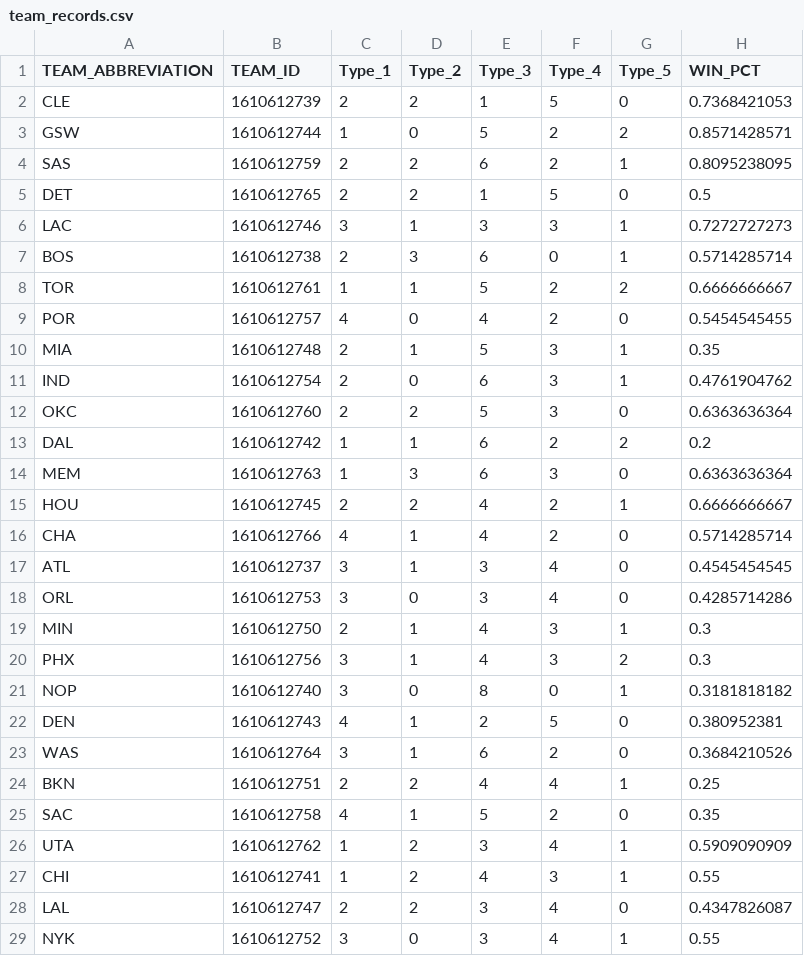
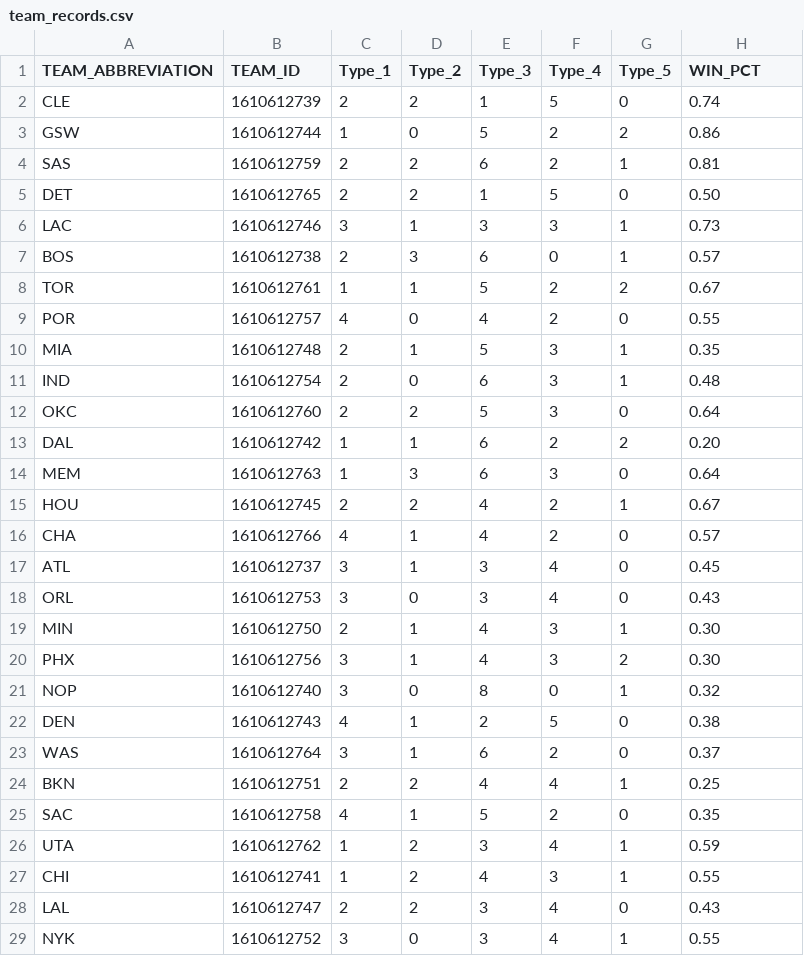
Before and after one commit to sealneaward/colonel-cluster, a CSV file: population/data/team_records.csv, drawn as a sheet; only a part is shown; the diff covers the shown part only.

```diff
--- a/population/data/team_records.csv
+++ b/population/data/team_records.csv
@@ -1,29 +1,29 @@
 TEAM_ABBREVIATION,TEAM_ID,Type_1,Type_2,Type_3,Type_4,Type_5,WIN_PCT
-CLE,1610612739,2,2,1,5,0,0.7368421053
-GSW,1610612744,1,0,5,2,2,0.8571428571
-SAS,1610612759,2,2,6,2,1,0.8095238095
-DET,1610612765,2,2,1,5,0,0.5
-LAC,1610612746,3,1,3,3,1,0.7272727273
-BOS,1610612738,2,3,6,0,1,0.5714285714
-TOR,1610612761,1,1,5,2,2,0.6666666667
-POR,1610612757,4,0,4,2,0,0.5454545455
+CLE,1610612739,2,2,1,5,0,0.74
+GSW,1610612744,1,0,5,2,2,0.86
+SAS,1610612759,2,2,6,2,1,0.81
+DET,1610612765,2,2,1,5,0,0.50
+LAC,1610612746,3,1,3,3,1,0.73
+BOS,1610612738,2,3,6,0,1,0.57
+TOR,1610612761,1,1,5,2,2,0.67
+POR,1610612757,4,0,4,2,0,0.55
 MIA,1610612748,2,1,5,3,1,0.35
-IND,1610612754,2,0,6,3,1,0.4761904762
-OKC,1610612760,2,2,5,3,0,0.6363636364
-DAL,1610612742,1,1,6,2,2,0.2
-MEM,1610612763,1,3,6,3,0,0.6363636364
-HOU,1610612745,2,2,4,2,1,0.6666666667
-CHA,1610612766,4,1,4,2,0,0.5714285714
-ATL,1610612737,3,1,3,4,0,0.4545454545
-ORL,1610612753,3,0,3,4,0,0.4285714286
-MIN,1610612750,2,1,4,3,1,0.3
-PHX,1610612756,3,1,4,3,2,0.3
-NOP,1610612740,3,0,8,0,1,0.3181818182
-DEN,1610612743,4,1,2,5,0,0.380952381
-WAS,1610612764,3,1,6,2,0,0.3684210526
+IND,1610612754,2,0,6,3,1,0.48
+OKC,1610612760,2,2,5,3,0,0.64
+DAL,1610612742,1,1,6,2,2,0.20
+MEM,1610612763,1,3,6,3,0,0.64
+HOU,1610612745,2,2,4,2,1,0.67
+CHA,1610612766,4,1,4,2,0,0.57
+ATL,1610612737,3,1,3,4,0,0.45
+ORL,1610612753,3,0,3,4,0,0.43
+MIN,1610612750,2,1,4,3,1,0.30
+PHX,1610612756,3,1,4,3,2,0.30
+NOP,1610612740,3,0,8,0,1,0.32
+DEN,1610612743,4,1,2,5,0,0.38
+WAS,1610612764,3,1,6,2,0,0.37
 BKN,1610612751,2,2,4,4,1,0.25
 SAC,1610612758,4,1,5,2,0,0.35
-UTA,1610612762,1,2,3,4,1,0.5909090909
+UTA,1610612762,1,2,3,4,1,0.59
 CHI,1610612741,1,2,4,3,1,0.55
-LAL,1610612747,2,2,3,4,0,0.4347826087
+LAL,1610612747,2,2,3,4,0,0.43
 NYK,1610612752,3,0,3,4,1,0.55
```
Also changed, not shown: 2 edited cells elsewhere in this file, 7 other files.
